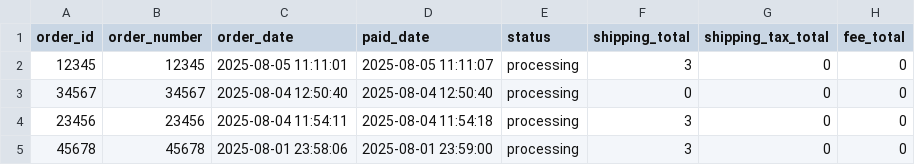
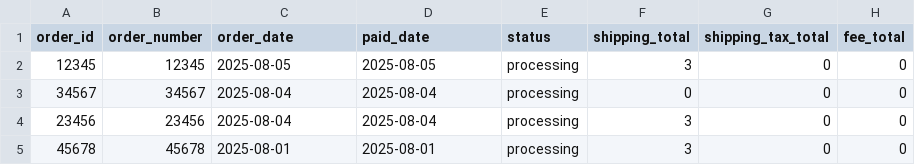
Before and after one commit to mfflnz/apt-subscriptions, a CSV file: assets/sample-orders.csv, drawn as a sheet; only a part is shown; the diff names each change by its address in the sheet, - before the commit and + after, or states it on an @@ line.

Commit message:
Semplificazione formattazione stringa data nel db

```diff
--- a/assets/sample-orders.csv
+++ b/assets/sample-orders.csv
-C2 (order_date): 2025-08-05 11:11:01
+C2 (order_date): 2025-08-05
-D2 (paid_date): 2025-08-05 11:11:07
+D2 (paid_date): 2025-08-05
-C3 (order_date): 2025-08-04 12:50:40
+C3 (order_date): 2025-08-04
-D3 (paid_date): 2025-08-04 12:50:40
+D3 (paid_date): 2025-08-04
-C4 (order_date): 2025-08-04 11:54:11
+C4 (order_date): 2025-08-04
-D4 (paid_date): 2025-08-04 11:54:18
+D4 (paid_date): 2025-08-04
-C5 (order_date): 2025-08-01 23:58:06
+C5 (order_date): 2025-08-01
-D5 (paid_date): 2025-08-01 23:59:00
+D5 (paid_date): 2025-08-01
```
Also changed, not shown: 7 other files.
